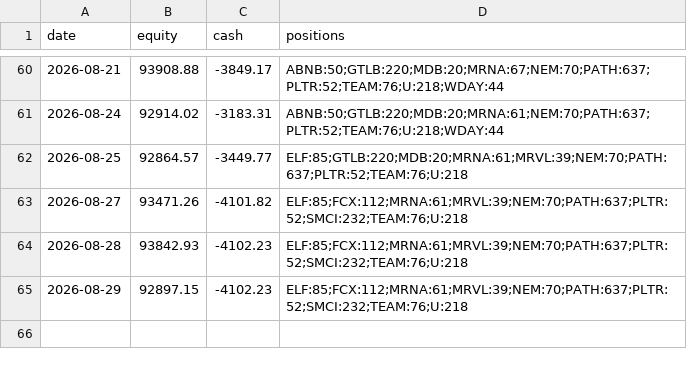
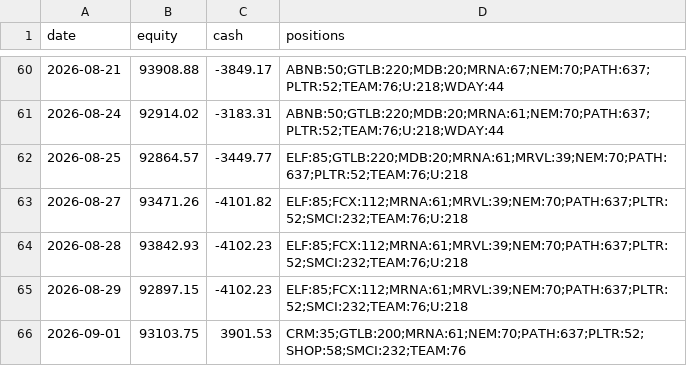
Before and after one commit to imurayuto4-tech/invest-bot, a CSV file: history.csv, drawn as a sheet; only a part is shown, gaps mark what is left out.

Commit message:
log 2026-09-01

```diff
--- a/history.csv
+++ b/history.csv
@@ -65 +65,2 @@ date,equity,cash,positions
 2026-08-29,92897.15,-4102.23,ELF:85;FCX:112;MRNA:61;MRVL:39;NEM:70;PATH:637;PLTR:52;SMCI:232;TEAM:76;U:218
+2026-09-01,93103.75,3901.53,CRM:35;GTLB:200;MRNA:61;NEM:70;PATH:637;PLTR:52;SHOP:58;SMCI:232;TEAM:76
```
